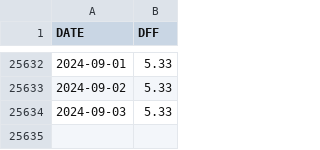
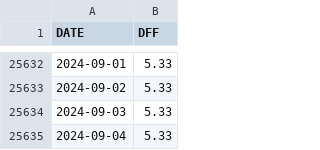
Before and after one commit to deerfieldgreen/FRED_data, a CSV file: data/dff/data.csv, drawn as a sheet; only a part is shown, gaps mark what is left out.

Commit message:
Updated file for 2024-09-06

```diff
--- a/data/dff/data.csv
+++ b/data/dff/data.csv
@@ -25634 +25634,2 @@ DATE,DFF
 2024-09-03,5.33
+2024-09-04,5.33
```
